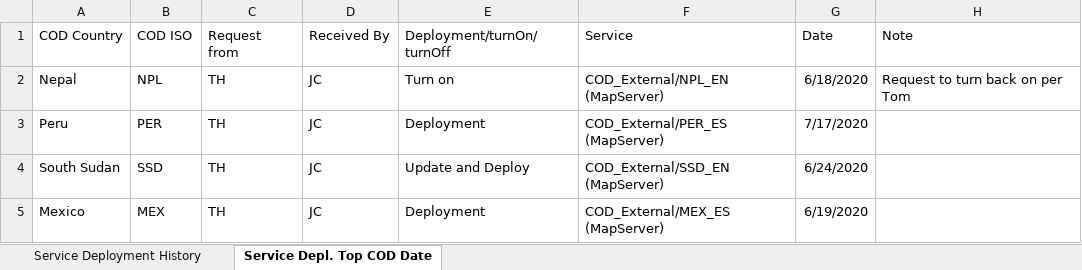
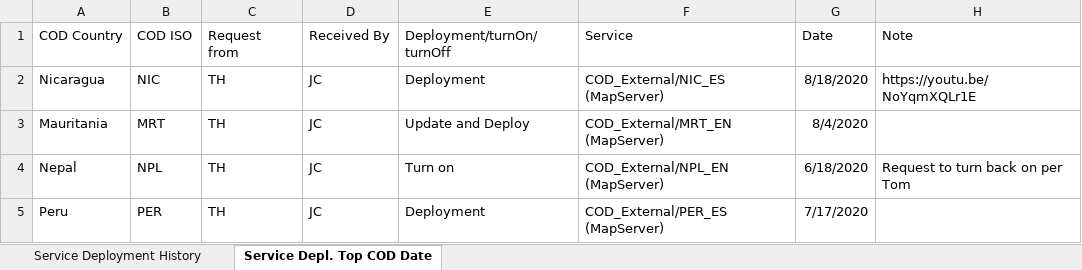
Before and after one commit to UGA-ITOSHumanitarianGIS/mapservicedoc, an Excel workbook: Data/CODServiceDeploymentStatus.xlsx, sheet Service Depl. Top COD Date, drawn as a sheet; only a part is shown; the shorter side is filled out with more unchanged rows; values as stored, in another font and other column widths than the file's, no borders; table styles not drawn; the diff names each change by its address in the sheet, - before the commit and + after, or states it on an @@ line.

Commit message:
Update CODServiceDeploymentStatus.xlsx
Nicaragua services

```diff
--- a/Data/CODServiceDeploymentStatus.xlsx (sheet Service Depl. Top COD Date)
+++ b/Data/CODServiceDeploymentStatus.xlsx (sheet Service Depl. Top COD Date)
+row 2: Nicaragua | NIC | TH | JC | Deployment | COD_External/NIC_ES (MapServer) | 8/18/2020 | https://youtu.be/NoYqmXQLr1E
+row 3: Mauritania | MRT | TH | JC | Update and Deploy | COD_External/MRT_EN (MapServer) | 8/4/2020
```
Also changed, not shown: sheet Service Deployment History.
